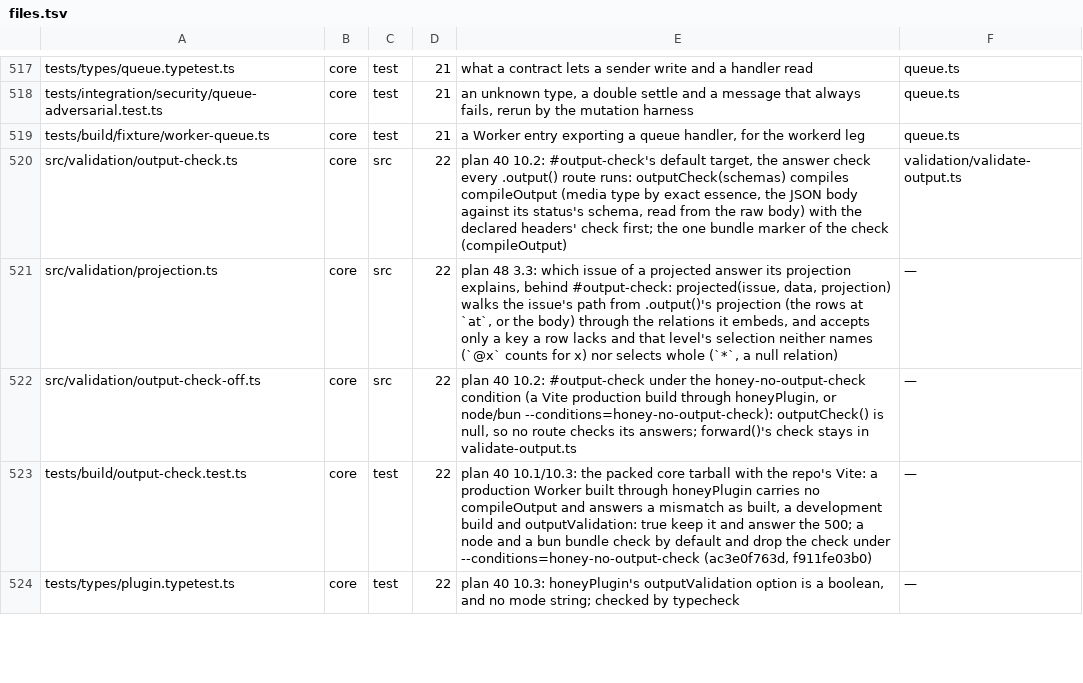
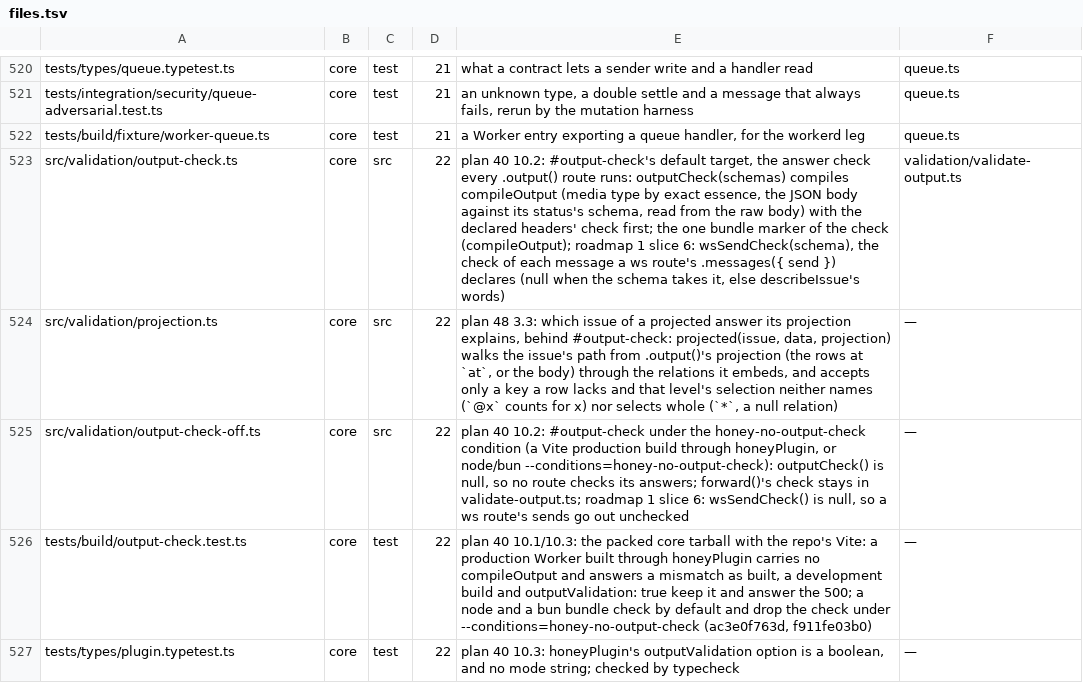
Before and after one commit to workerstack/backend, a TSV file: blueprint/files.tsv, drawn as a sheet; only a part is shown, gaps mark what is left out; the diff covers the shown part only.

Commit message:
feat(ws): type, check and document websocket messages
ws(app, path).messages({ receive, send }) gives each direction a Standard
Schema. onMessage gets what receive parses; a refused frame calls onError
with invalid_message and closes 1007 with the issue. While the output check
is on, a message send refuses is not sent: it is logged and the socket
closes 1011. Checks keep frame and send order behind a pending async check.

The document writes x-websocket { receive, send } as $refs named from the
operationId (WsTalkReceive, WsTalkSend), with a discriminator for a tagged
union. A route without .messages() keeps x-websocket: true.

The clients devDependency points at a vendored tarball packed from clients
af51e4d, which reads the object form; rc.28 on npm reads only true.

```diff
--- a/blueprint/files.tsv
+++ b/blueprint/files.tsv
@@ -519,5 +522,5 @@ tests/integration/security/queue-adversarial.test.ts	core	test	21	an unknown typ
 tests/build/fixture/worker-queue.ts	core	test	21	a Worker entry exporting a queue handler, for the workerd leg	queue.ts
-src/validation/output-check.ts	core	src	22	plan 40 10.2: #output-check's default target, the answer check every .output() route runs: outputCheck(schemas) compiles compileOutput (media type by exact essence, the JSON body against its status's schema, read from the raw body) with the declared headers' check first; the one bundle marker of the check (compileOutput)	validation/validate-output.ts
+src/validation/output-check.ts	core	src	22	plan 40 10.2: #output-check's default target, the answer check every .output() route runs: outputCheck(schemas) compiles compileOutput (media type by exact essence, the JSON body against its status's schema, read from the raw body) with the declared headers' check first; the one bundle marker of the check (compileOutput); roadmap 1 slice 6: wsSendCheck(schema), the check of each message a ws route's .messages({ send }) declares (null when the schema takes it, else describeIssue's words)	validation/validate-output.ts
 src/validation/projection.ts	core	src	22	plan 48 3.3: which issue of a projected answer its projection explains, behind #output-check: projected(issue, data, projection) walks the issue's path from .output()'s projection (the rows at `at`, or the body) through the relations it embeds, and accepts only a key a row lacks and that level's selection neither names (`@x` counts for x) nor selects whole (`*`, a null relation)	—
-src/validation/output-check-off.ts	core	src	22	plan 40 10.2: #output-check under the honey-no-output-check condition (a Vite production build through honeyPlugin, or node/bun --conditions=honey-no-output-check): outputCheck() is null, so no route checks its answers; forward()'s check stays in validate-output.ts	—
+src/validation/output-check-off.ts	core	src	22	plan 40 10.2: #output-check under the honey-no-output-check condition (a Vite production build through honeyPlugin, or node/bun --conditions=honey-no-output-check): outputCheck() is null, so no route checks its answers; forward()'s check stays in validate-output.ts; roadmap 1 slice 6: wsSendCheck() is null, so a ws route's sends go out unchecked	—
 tests/build/output-check.test.ts	core	test	22	plan 40 10.1/10.3: the packed core tarball with the repo's Vite: a production Worker built through honeyPlugin carries no compileOutput and answers a mismatch as built, a development build and outputValidation: true keep it and answer the 500; a node and a bun bundle check by default and drop the check under --conditions=honey-no-output-check (ac3e0f763d, f911fe03b0)	—
```
Also changed, not shown: 4 added rows and 7 edited cells elsewhere in this file, 48 other files.
